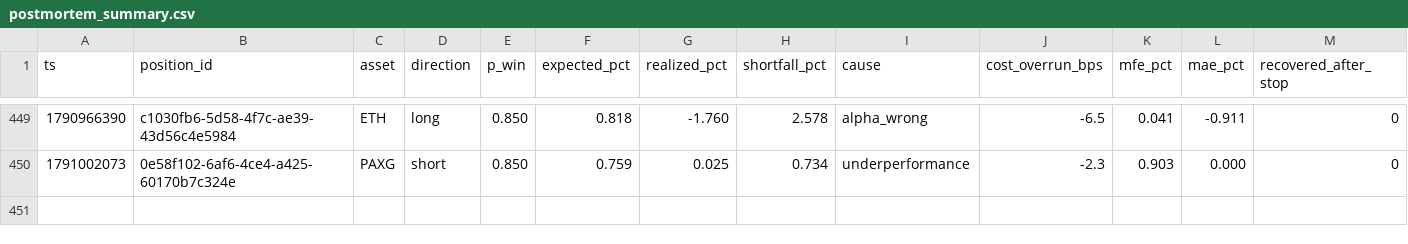
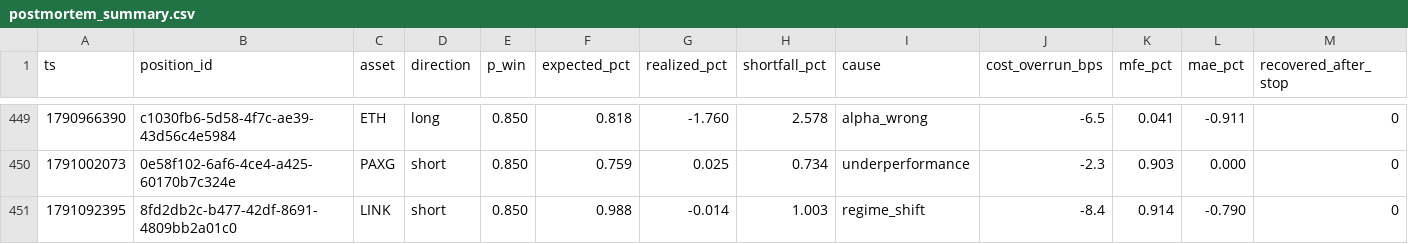
Before and after one commit to jrigoni35-gif/liquiditybot_ab, a CSV file: sessions/pc-live/postmortem_summary.csv, drawn as a sheet; only a part is shown, gaps mark what is left out; rows hold the shown columns only; the diff names each change by its address in the sheet, - before the commit and + after, or states it on an @@ line.

```diff
--- a/sessions/pc-live/postmortem_summary.csv
+++ b/sessions/pc-live/postmortem_summary.csv
+row 451: 1791092395 | 8fd2db2c-b477-42df-8691-4809bb2a01c0 | LINK | short | 0.850 | 0.988 | -0.014 | 1.003 | regime_shift | -8.4 | 0.914 | -0.790 | 0
```
Also changed, not shown: sessions/pc-live/fills.csv, 6 other files.
